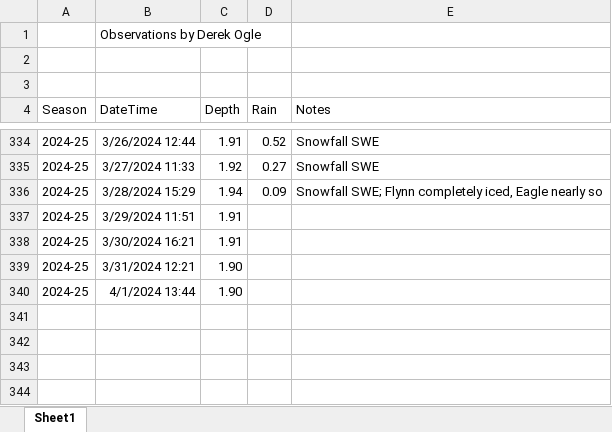
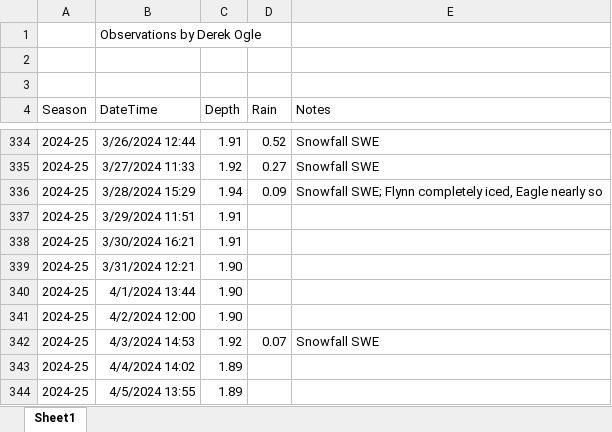
Before and after one commit to droglenc/droglenc.github.io, an Excel workbook: portfolio/posts/_data/Flynn_Dam_Heights.xlsx, sheet Sheet1, drawn as a sheet; only a part is shown, gaps mark what is left out; values as stored, in another font and other column widths than the file's, no borders; the diff names each change by its address in the sheet, - before the commit and + after, or states it on an @@ line.

```diff
--- a/portfolio/posts/_data/Flynn_Dam_Heights.xlsx (sheet Sheet1)
+++ b/portfolio/posts/_data/Flynn_Dam_Heights.xlsx (sheet Sheet1)
+row 341: 2024-25 | 4/2/2024 12:00 | 1.90
+row 342: 2024-25 | 4/3/2024 14:53 | 1.92 | 0.07 | Snowfall SWE
+row 343: 2024-25 | 4/4/2024 14:02 | 1.89
+row 344: 2024-25 | 4/5/2024 13:55 | 1.89
```
Also changed, not shown: 14 other files.
